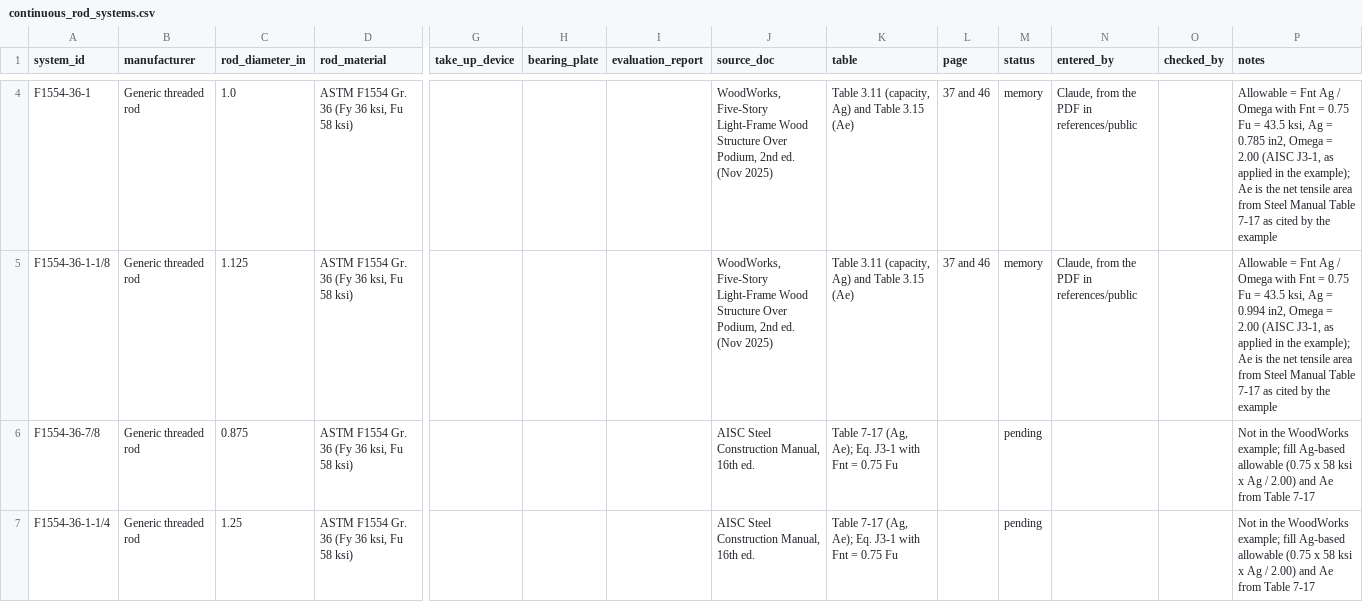
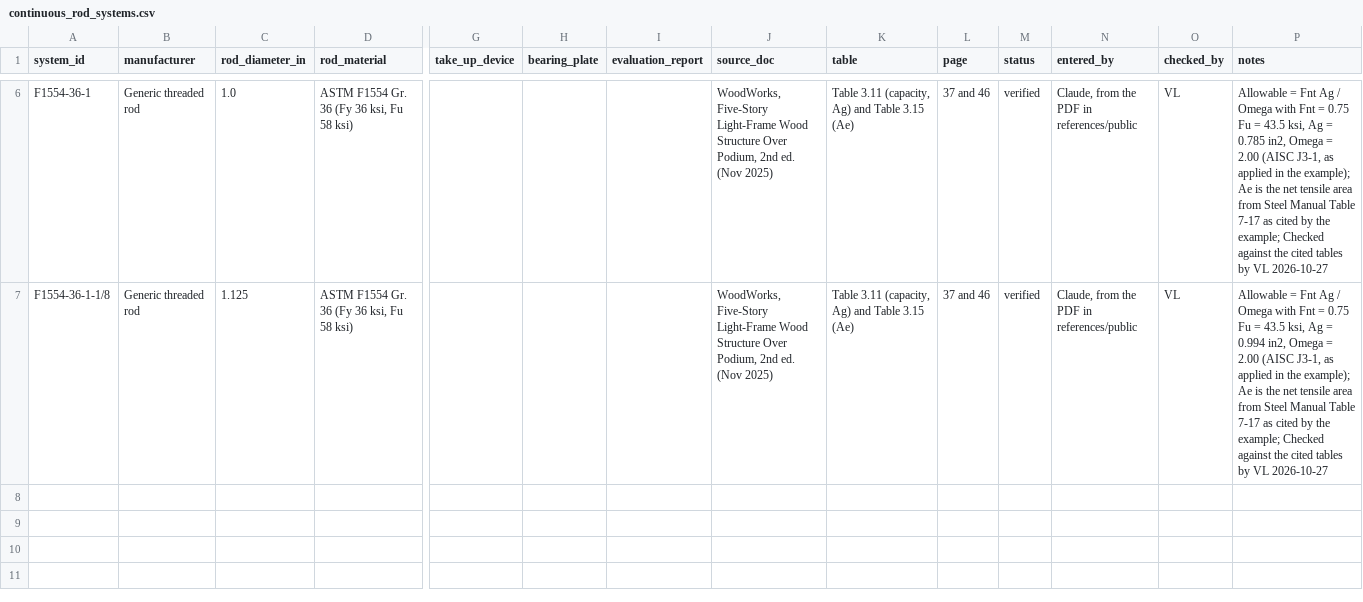
Before and after one commit to scottbreneman/BigBuild-LFW-Shearwalls, a CSV file: src/design/components/data/continuous_rod_systems.csv, drawn as a sheet; only a part is shown, gaps mark what is left out; removed rows and columns are numbered as before the commit, all else as after; rows hold the shown columns only; the diff covers the shown part only; the diff names each change by its address in the sheet, - before the commit and + after, or states it on an @@ line.

```diff
--- a/src/design/components/data/continuous_rod_systems.csv
+++ b/src/design/components/data/continuous_rod_systems.csv
-M6:M7 (status): memory
+M6:M7 (status): verified
-O6:O7 (checked_by): (empty)
+O6:O7 (checked_by): VL
-P6 (notes): …by the example
+P6 (notes): …by the example; Checked against the cited tables by VL 2026-10-27
-P7 (notes): …by the example
+P7 (notes): …by the example; Checked against the cited tables by VL 2026-10-27
-row 6: F1554-36-7/8 | Generic threaded rod | 0.875 | ASTM F1554 Gr. 36 (Fy 36 ksi, Fu 58 ksi) |  |  |  | AISC Steel Construction Manual, 16th ed. | Table 7-17 (Ag, Ae); Eq. J3-1 with Fnt = 0.75 Fu |  | pending |  |  | Not in the WoodWorks example; fill Ag-based allowable (0.75 x 58 ksi x Ag / 2.00) and Ae from Table 7-17
-row 7: F1554-36-1-1/4 | Generic threaded rod | 1.25 | ASTM F1554 Gr. 36 (Fy 36 ksi, Fu 58 ksi) |  |  |  | AISC Steel Construction Manual, 16th ed. | Table 7-17 (Ag, Ae); Eq. J3-1 with Fnt = 0.75 Fu |  | pending |  |  | Not in the WoodWorks example; fill Ag-based allowable (0.75 x 58 ksi x Ag / 2.00) and Ae from Table 7-17
```
Also changed, not shown: 2 added rows and 6 edited cells elsewhere in this file, src/design/components/data/nails.csv, src/design/components/data/sheathing_panels.csv, 2 other files.
